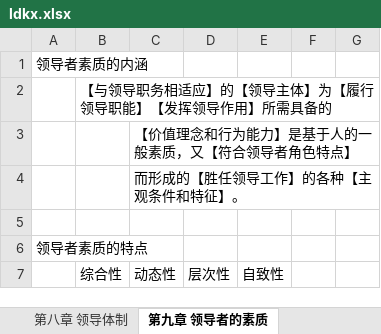
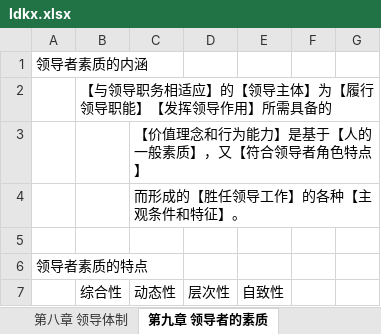
Before and after one commit to xieshiwei/ZK, an Excel workbook: glkx/ldkx.xlsx, sheet 第九章 领导者的素质, drawn as a sheet; only a part is shown; values as stored, in another font and other column widths than the file's, no borders; the diff names each change by its address in the sheet, - before the commit and + after, or states it on an @@ line.

```diff
--- a/glkx/ldkx.xlsx (sheet 第九章 领导者的素质)
+++ b/glkx/ldkx.xlsx (sheet 第九章 领导者的素质)
-C3 (动态性): 【价值理念和行为能力】是基于人的一般素质，又【符合领导者角色特点】
+C3 (动态性): 【价值理念和行为能力】是基于【人的一般素质】，又【符合领导者角色特点】
```
Also changed, not shown: sheet 第八章 领导体制, glkx/Q.xlsx.
